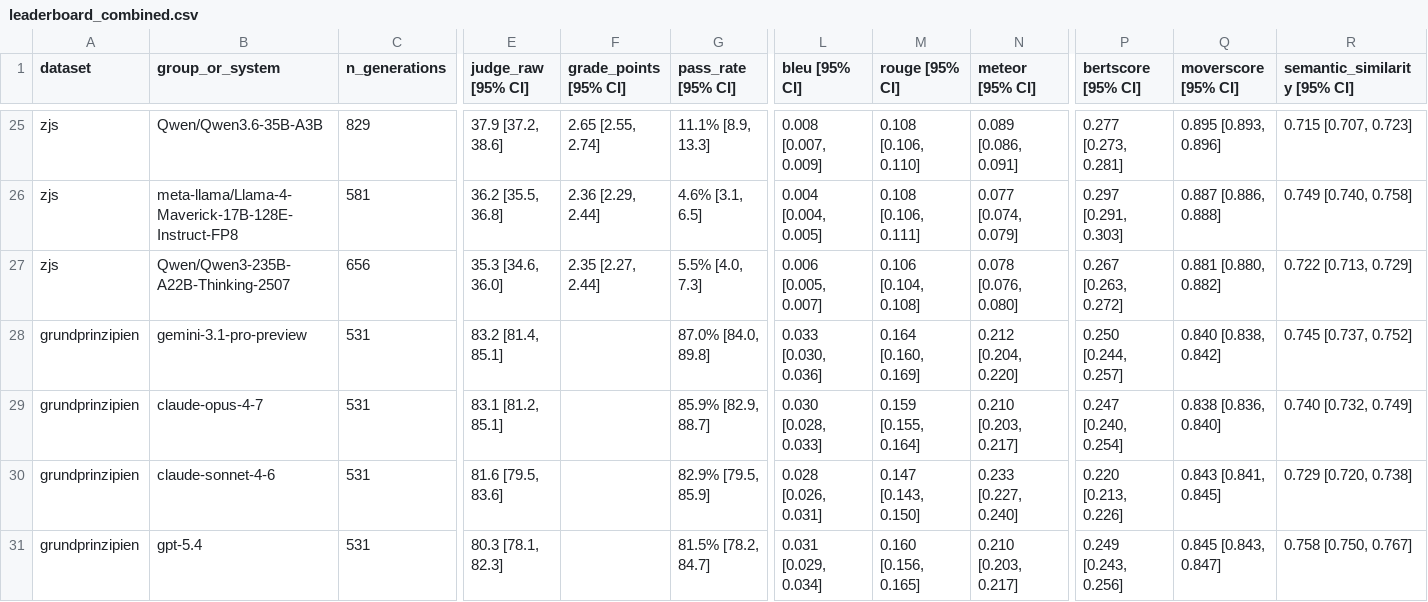
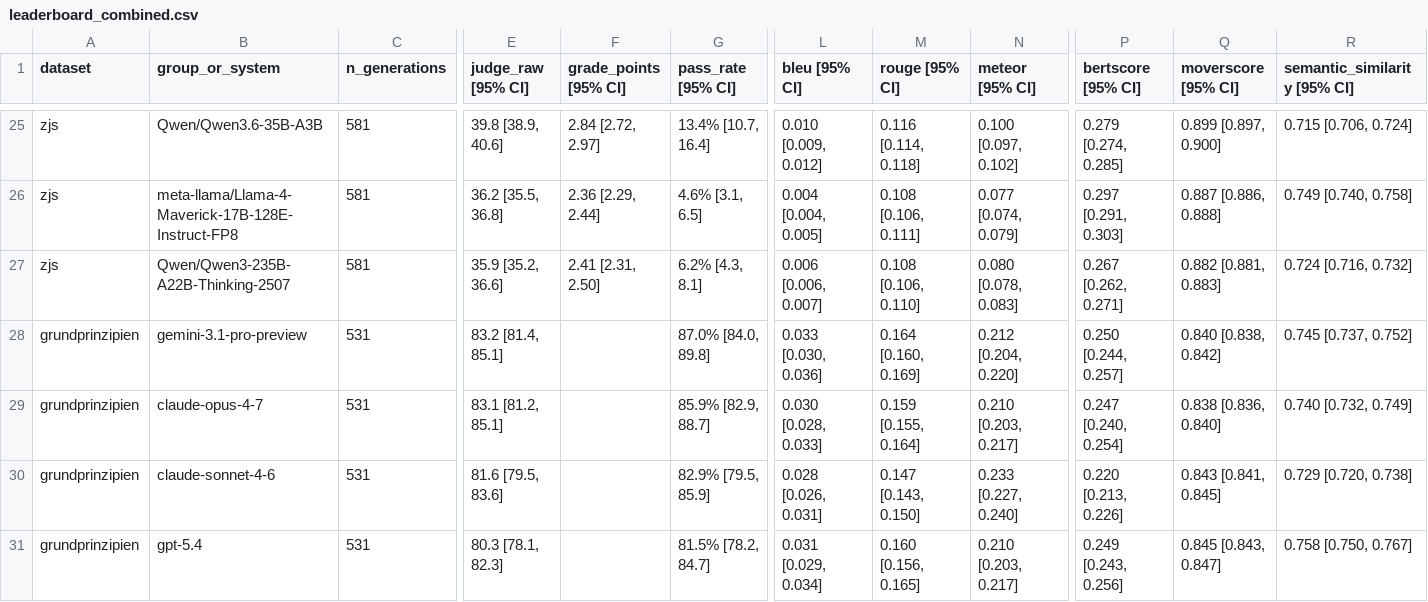
Before and after one commit to SebastianNagl/benger-platform, a CSV file: publications/Dataset_ARR/data/processed/leaderboard_combined.csv, drawn as a sheet; only a part is shown, gaps mark what is left out; the diff covers the shown part only; the diff names each change by its address in the sheet, - before the commit and + after, or states it on an @@ line.

Commit message:
data(dataset-arr): drop superseded generations from the ZJS leaderboard
Truncated generations that were later retried stayed in the aggregation
alongside their successors, so 1,072 rows were counted twice and depressed
the ZJS scores of every model that hit a retry. scripts/_gen_dedup.py keeps
only the latest generation per (task, model) cell; every derived table,
figure and processed dataset is regenerated through it.

Gemini-Pro takes the ZJS lead as a result. The Zenodo and arXiv snapshots
still carry the old numbers and need refreshing before release.

```diff
--- a/publications/Dataset_ARR/data/processed/leaderboard_combined.csv
+++ b/publications/Dataset_ARR/data/processed/leaderboard_combined.csv
-C25 (n_generations): 829
+C25 (n_generations): 581
-E25 (judge_raw [95% CI]): 37.9 [37.2, 38.6]
+E25 (judge_raw [95% CI]): 39.8 [38.9, 40.6]
-F25 (grade_points [95% CI]): 2.65 [2.55, 2.74]
+F25 (grade_points [95% CI]): 2.84 [2.72, 2.97]
-G25 (pass_rate [95% CI]): 11.1% [8.9, 13.3]
+G25 (pass_rate [95% CI]): 13.4% [10.7, 16.4]
-L25 (bleu [95% CI]): 0.008 [0.007, 0.009]
+L25 (bleu [95% CI]): 0.010 [0.009, 0.012]
-M25 (rouge [95% CI]): 0.108 [0.106, 0.110]
+M25 (rouge [95% CI]): 0.116 [0.114, 0.118]
-N25 (meteor [95% CI]): 0.089 [0.086, 0.091]
+N25 (meteor [95% CI]): 0.100 [0.097, 0.102]
-P25 (bertscore [95% CI]): 0.277 [0.273, 0.281]
+P25 (bertscore [95% CI]): 0.279 [0.274, 0.285]
-Q25 (moverscore [95% CI]): 0.895 [0.893, 0.896]
+Q25 (moverscore [95% CI]): 0.899 [0.897, 0.900]
-R25 (semantic_similarity [95% CI]): 0.715 [0.707, 0.723]
+R25 (semantic_similarity [95% CI]): 0.715 [0.706, 0.724]
-C27 (n_generations): 656
+C27 (n_generations): 581
-E27 (judge_raw [95% CI]): 35.3 [34.6, 36.0]
+E27 (judge_raw [95% CI]): 35.9 [35.2, 36.6]
-F27 (grade_points [95% CI]): 2.35 [2.27, 2.44]
+F27 (grade_points [95% CI]): 2.41 [2.31, 2.50]
-G27 (pass_rate [95% CI]): 5.5% [4.0, 7.3]
+G27 (pass_rate [95% CI]): 6.2% [4.3, 8.1]
-L27 (bleu [95% CI]): 0.006 [0.005, 0.007]
+L27 (bleu [95% CI]): 0.006 [0.006, 0.007]
-M27 (rouge [95% CI]): 0.106 [0.104, 0.108]
+M27 (rouge [95% CI]): 0.108 [0.106, 0.110]
-N27 (meteor [95% CI]): 0.078 [0.076, 0.080]
+N27 (meteor [95% CI]): 0.080 [0.078, 0.083]
-P27 (bertscore [95% CI]): 0.267 [0.263, 0.272]
+P27 (bertscore [95% CI]): 0.267 [0.262, 0.271]
-Q27 (moverscore [95% CI]): 0.881 [0.880, 0.882]
+Q27 (moverscore [95% CI]): 0.882 [0.881, 0.883]
-R27 (semantic_similarity [95% CI]): 0.722 [0.713, 0.729]
+R27 (semantic_similarity [95% CI]): 0.724 [0.716, 0.732]
```
Also changed, not shown: 2 added rows, 2 removed rows and 63 edited cells elsewhere in this file, publications/Dataset_ARR/data/processed/leaderboard_benchathon.csv, publications/Dataset_ARR/data/processed/leaderboard_zjs.csv, 39 other files.
